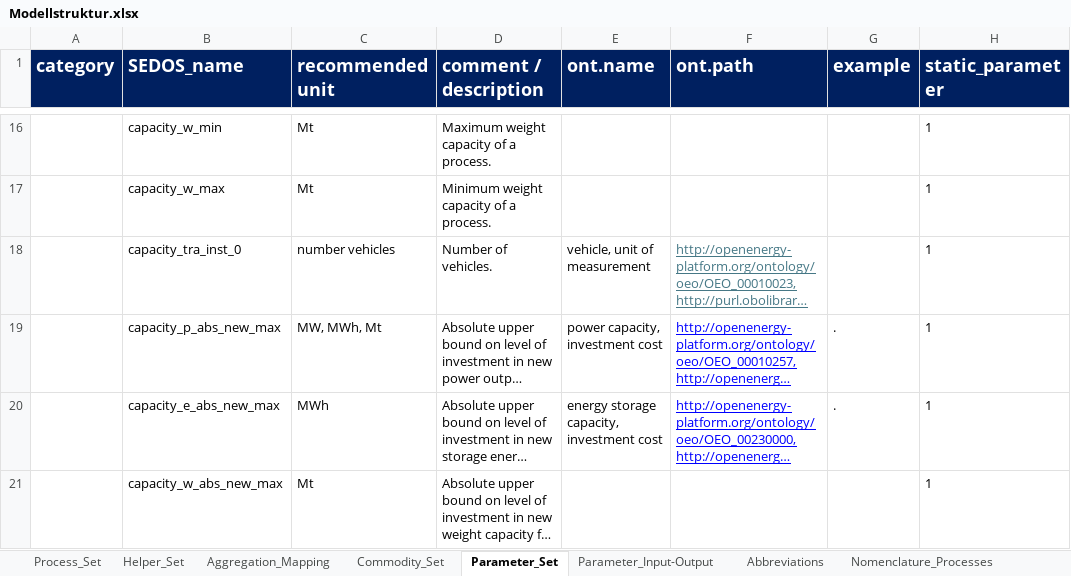
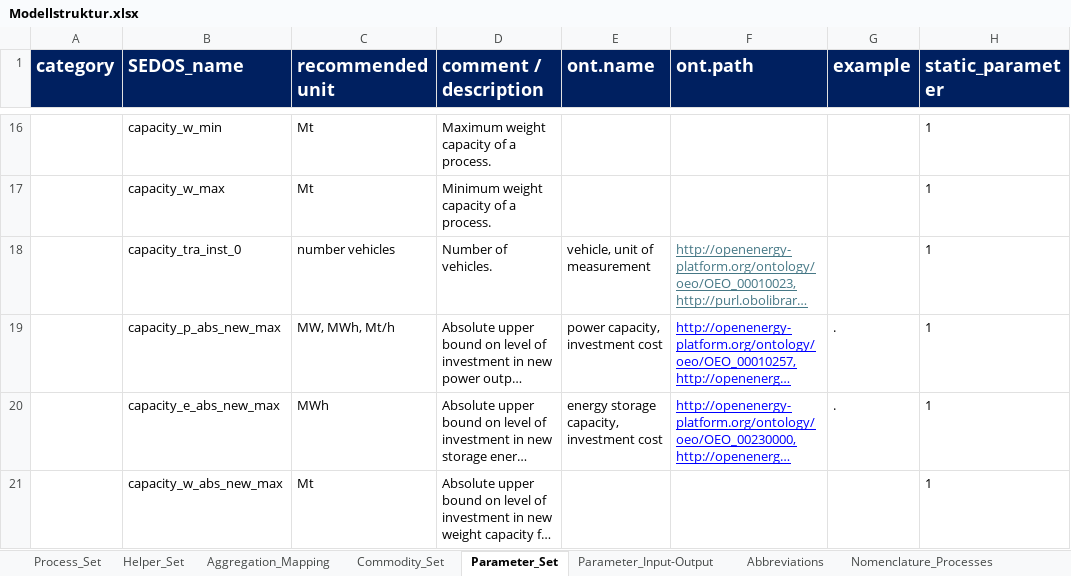
Before and after one commit to sedos-project/data_adapter_times, an Excel workbook: input_data/Modellstruktur.xlsx, sheet Parameter_Set, drawn as a sheet; only a part is shown, gaps mark what is left out; long unchanged cells end in …; values as stored, in another font and other column widths than the file's, no borders; charts and pictures not drawn; the diff covers the shown part only; the diff names each change by its address in the sheet, - before the commit and + after, or states it on an @@ line.

```diff
--- a/input_data/Modellstruktur.xlsx (sheet Parameter_Set)
+++ b/input_data/Modellstruktur.xlsx (sheet Parameter_Set)
-C19 (recommended unit): MW, MWh, Mt
+C19 (recommended unit): MW, MWh, Mt/h
```
Also changed, not shown: 1 added row and 1 edited cell elsewhere in this sheet, sheet Process_Set, sheet Aggregation_Mapping, sheet Commodity_Set, sheet Processes_O1, sheet Helper_Set, sheet Helper_O1, other sheet tabs, formulas that keep their value, hidden cells, charts or pictures, config_data/SysSettings.xlsx, config_data/units_mapping.xlsx, 4 other files.
